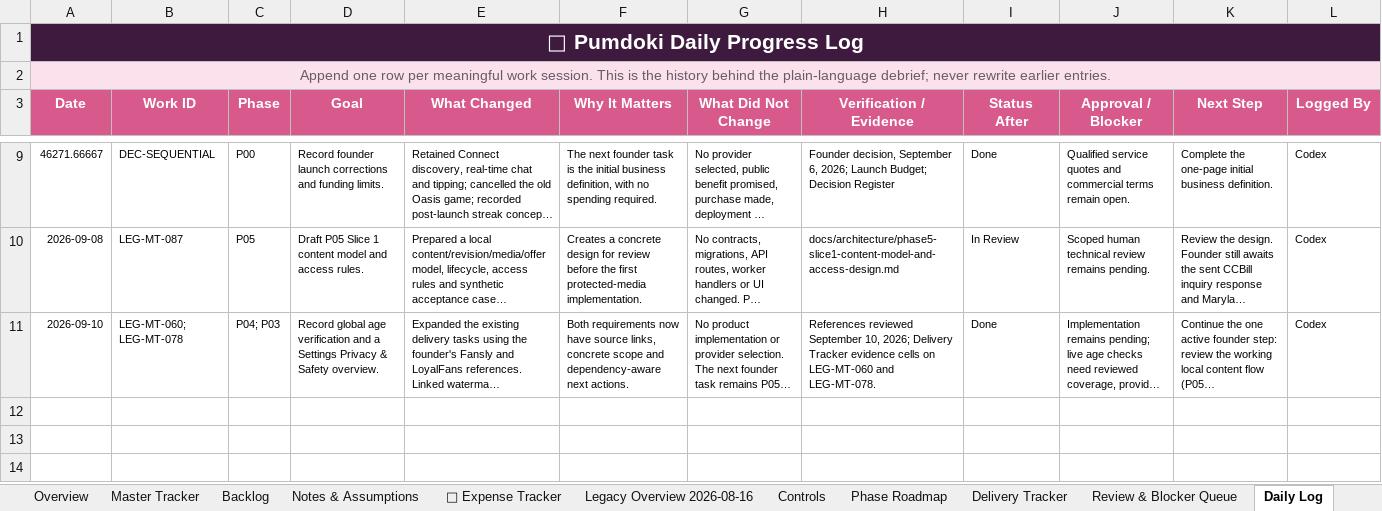
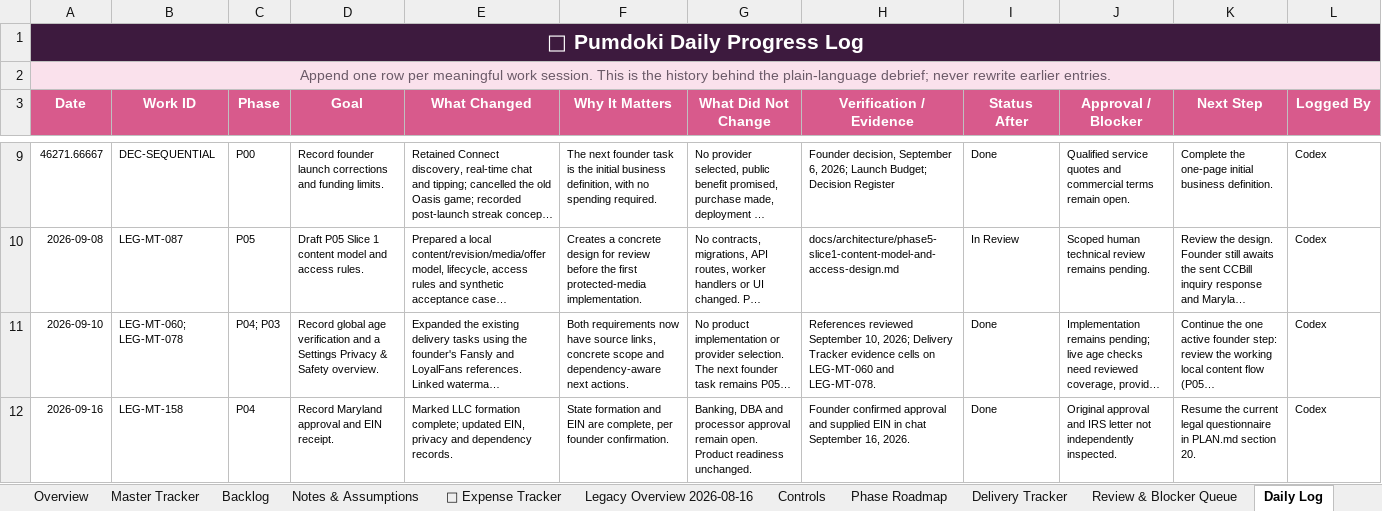
Before and after one commit to QK-Connoisseur/PDoki, an Excel workbook: docs/product/Pumdoki_MasterTracker_V4.xlsx, sheet Daily Log, drawn as a sheet; only a part is shown, gaps mark what is left out; long unchanged cells end in …; values as stored, in another font and other column widths than the file's, no borders; conditional formats and table styles not drawn; the diff names each change by its address in the sheet, - before the commit and + after, or states it on an @@ line.

Commit message:
docs: record questionnaire decisions and Founders benefits

```diff
--- a/docs/product/Pumdoki_MasterTracker_V4.xlsx (sheet Daily Log)
+++ b/docs/product/Pumdoki_MasterTracker_V4.xlsx (sheet Daily Log)
+row 12: 2026-09-16 | LEG-MT-158 | P04 | Record Maryland approval and EIN receipt. | Marked LLC formation complete; updated EIN, privacy and dependency records. | State formation and EIN are complete, per founder confirmation. | Banking, DBA and processor approval remain open. Product readiness unchanged. | Founder confirmed approval and supplied EIN in chat September 16, 2026. | Done | Original approval and IRS letter not independently inspected. | Resume the current legal questionnaire in PLAN.md section 20. | Codex
```
Also changed, not shown: sheet Delivery Tracker, sheet Master Tracker, sheet Decision Register, sheet Overview, sheet Phase Roadmap, sheet Launch Budget, 9 other files.
